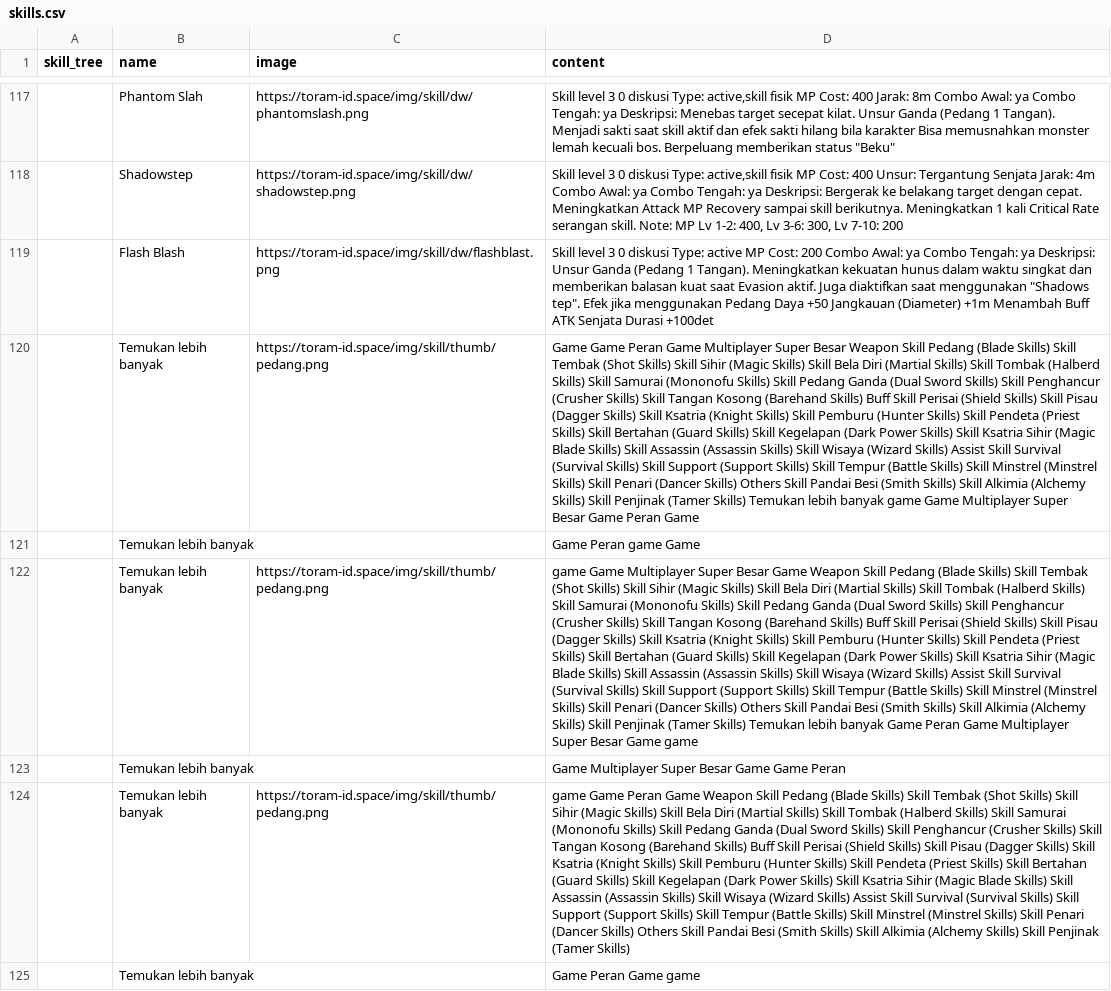
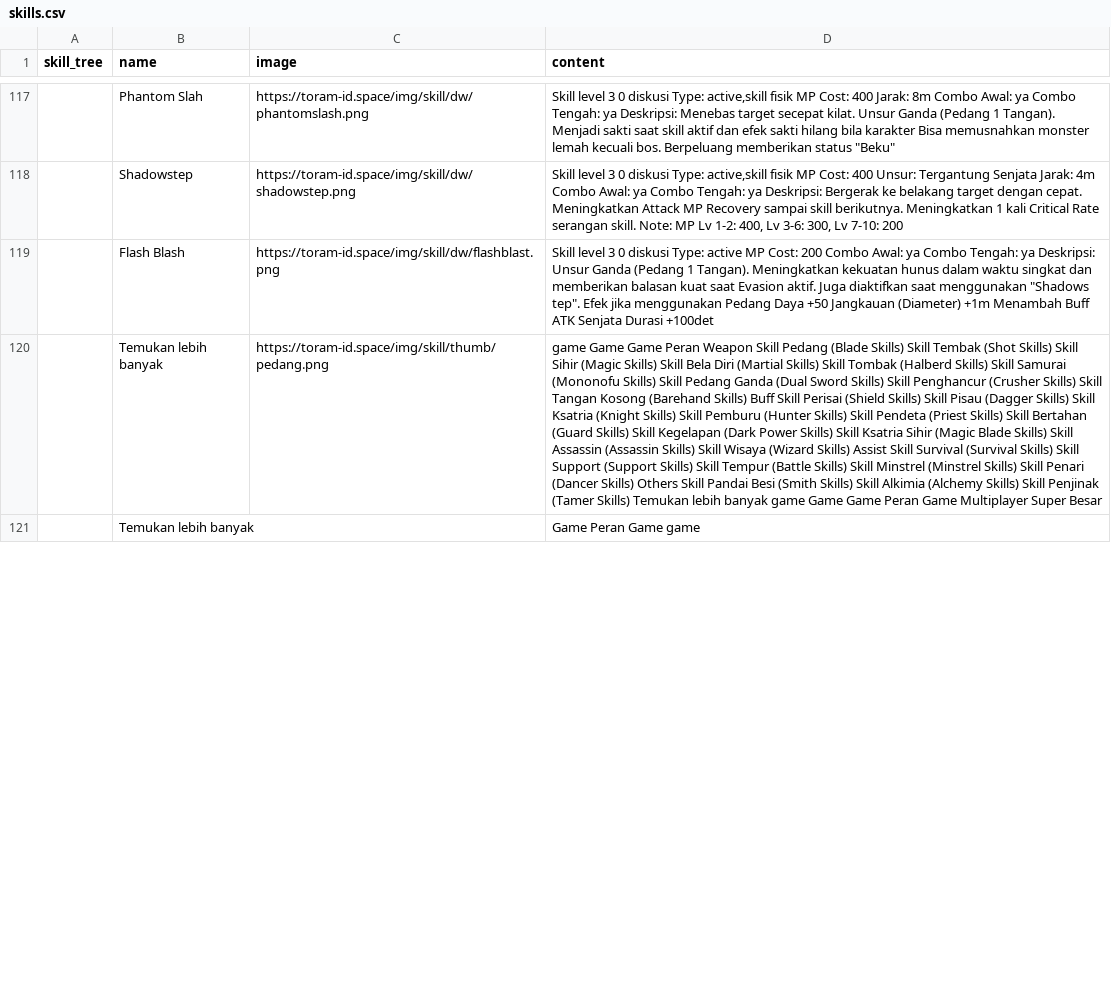
Before and after one commit to dimasyoga42/dataset, a CSV file: skills.csv, drawn as a sheet; only a part is shown, gaps mark what is left out; removed rows and columns are numbered as before the commit, all else as after; the diff covers the shown part only; the diff names each change by its address in the sheet, - before the commit and + after, or states it on an @@ line.

```diff
--- a/skills.csv
+++ b/skills.csv
-row 120:  | Temukan lebih banyak | https://toram-id.space/img/skill/thumb/pedang.png | Game Game Peran Game Multiplayer Super Besar Weapon Skill Pedang (Blade Skills) Skill Tembak (Shot Skills) Skill Sihir (Magic Skills) Skill Bela Diri (Martial Skills) Skill Tombak (Halberd Skills) Skill Samurai (Mononofu Skills) Skill Pedang Ganda (Dual Sword Skills) Skill Penghancur (Crusher Skills) Skill Tangan Kosong (Barehand Skills) Buff Skill Perisai (Shield Skills) Skill Pisau (Dagger Skills) Skill Ksatria (Knight Skills) Skill Pemburu (Hunter Skills) Skill Pendeta (Priest Skills) Skill Bertahan (Guard Skills) Skill Kegelapan (Dark Power Skills) Skill Ksatria Sihir (Magic Blade Skills) Skill Assassin (Assassin Skills) Skill Wisaya (Wizard Skills) Assist Skill Survival (Survival Skills) Skill Support (Support Skills) Skill Tempur (Battle Skills) Skill Minstrel (Minstrel Skills) Skill Penari (Dancer Skills) Others Skill Pandai Besi (Smith Skills) Skill Alkimia (Alchemy Skills) Skill Penjinak (Tamer Skills) Temukan lebih banyak game Game Multiplayer Super Besar Game Peran Game
-row 121:  | Temukan lebih banyak |  | Game Peran game Game
-row 122:  | Temukan lebih banyak | https://toram-id.space/img/skill/thumb/pedang.png | game Game Multiplayer Super Besar Game Weapon Skill Pedang (Blade Skills) Skill Tembak (Shot Skills) Skill Sihir (Magic Skills) Skill Bela Diri (Martial Skills) Skill Tombak (Halberd Skills) Skill Samurai (Mononofu Skills) Skill Pedang Ganda (Dual Sword Skills) Skill Penghancur (Crusher Skills) Skill Tangan Kosong (Barehand Skills) Buff Skill Perisai (Shield Skills) Skill Pisau (Dagger Skills) Skill Ksatria (Knight Skills) Skill Pemburu (Hunter Skills) Skill Pendeta (Priest Skills) Skill Bertahan (Guard Skills) Skill Kegelapan (Dark Power Skills) Skill Ksatria Sihir (Magic Blade Skills) Skill Assassin (Assassin Skills) Skill Wisaya (Wizard Skills) Assist Skill Survival (Survival Skills) Skill Support (Support Skills) Skill Tempur (Battle Skills) Skill Minstrel (Minstrel Skills) Skill Penari (Dancer Skills) Others Skill Pandai Besi (Smith Skills) Skill Alkimia (Alchemy Skills) Skill Penjinak (Tamer Skills) Temukan lebih banyak Game Peran Game Multiplayer Super Besar Game game
-row 123:  | Temukan lebih banyak |  | Game Multiplayer Super Besar Game Game Peran
-D120 (content): game Game Peran Game Weapon Skill Pedang (Blade Skills) Skill Tembak (Shot Skills) Skill Sihir (Magic Skills) Skill Bela Diri (Martial Skills) Skill Tombak (Halberd Skills) Skill Samurai (Mononofu Skills) Skill Pedang Ganda (Dual Sword Skills) Skill Penghancur (Crusher Skills) Skill Tangan Kosong (Barehand Skills) Buff Skill Perisai (Shield Skills) Skill Pisau (Dagger Skills) Skill Ksatria (Knight Skills) Skill Pemburu (Hunter Skills) Skill Pendeta (Priest Skills) Skill Bertahan (Guard Skills) Skill Kegelapan (Dark Power Skills) Skill Ksatria Sihir (Magic Blade Skills) Skill Assassin (Assassin Skills) Skill Wisaya (Wizard Skills) Assist Skill Survival (Survival Skills) Skill Support (Support Skills) Skill Tempur (Battle Skills) Skill Minstrel (Minstrel Skills) Skill Penari (Dancer Skills) Others Skill Pandai Besi (Smith Skills) Skill Alkimia (Alchemy Skills) Skill Penjinak (Tamer Skills)
+D120 (content): game Game Game Peran Weapon Skill Pedang (Blade Skills) Skill Tembak (Shot Skills) Skill Sihir (Magic Skills) Skill Bela Diri (Martial Skills) Skill Tombak (Halberd Skills) Skill Samurai (Mononofu Skills) Skill Pedang Ganda (Dual Sword Skills) Skill Penghancur (Crusher Skills) Skill Tangan Kosong (Barehand Skills) Buff Skill Perisai (Shield Skills) Skill Pisau (Dagger Skills) Skill Ksatria (Knight Skills) Skill Pemburu (Hunter Skills) Skill Pendeta (Priest Skills) Skill Bertahan (Guard Skills) Skill Kegelapan (Dark Power Skills) Skill Ksatria Sihir (Magic Blade Skills) Skill Assassin (Assassin Skills) Skill Wisaya (Wizard Skills) Assist Skill Survival (Survival Skills) Skill Support (Support Skills) Skill Tempur (Battle Skills) Skill Minstrel (Minstrel Skills) Skill Penari (Dancer Skills) Others Skill Pandai Besi (Smith Skills) Skill Alkimia (Alchemy Skills) Skill Penjinak (Tamer Skills) Temukan lebih banyak game Game Game Peran Game Multiplayer Super Besar
```
Also changed, not shown: 6 added rows, 2 removed rows, 5 moved rows and 46 edited cells elsewhere in this file.
